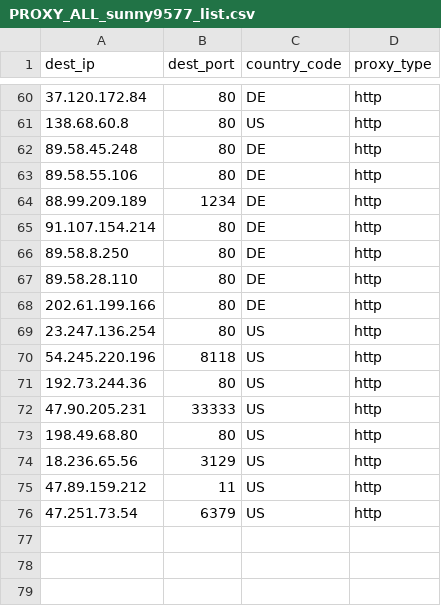
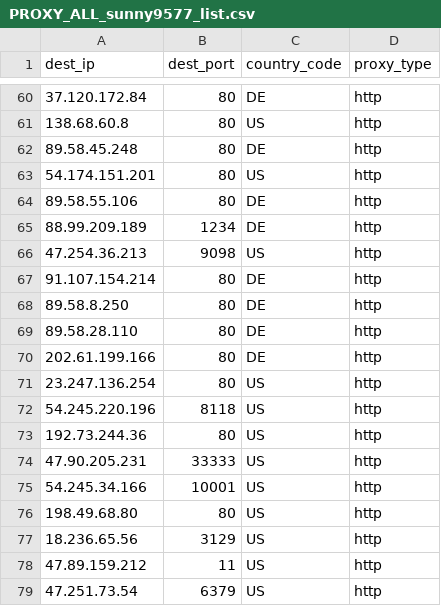
Before and after one commit to yassirusa/awesome-lists, a CSV file: Lists/PROXY/sunny9577_proxy-scraper/PROXY_ALL_sunny9577_list.csv, drawn as a sheet; only a part is shown, gaps mark what is left out; the diff covers the shown part only; the diff names each change by its address in the sheet, - before the commit and + after, or states it on an @@ line.

```diff
--- a/Lists/PROXY/sunny9577_proxy-scraper/PROXY_ALL_sunny9577_list.csv
+++ b/Lists/PROXY/sunny9577_proxy-scraper/PROXY_ALL_sunny9577_list.csv
+row 63: 54.174.151.201 | 80 | US | http
+row 66: 47.254.36.213 | 9098 | US | http
+row 75: 54.245.34.166 | 10001 | US | http
```
Also changed, not shown: 4 added rows, 4 removed rows and 3 edited cells elsewhere in this file.
